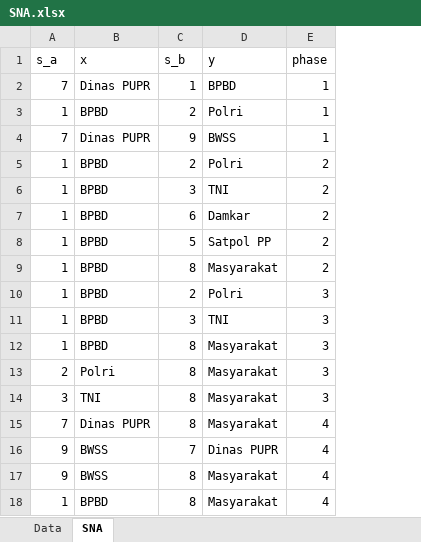
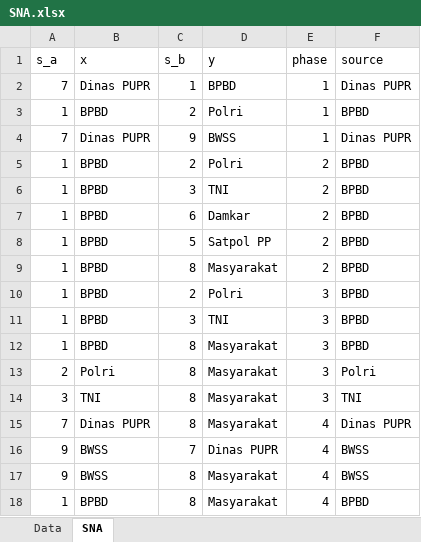
Before and after one commit to baikunip/SNA, an Excel workbook: SNA.xlsx, sheet SNA, drawn as a sheet; values as stored, in another font and other column widths than the file's, no borders; the diff names each change by its address in the sheet, - before the commit and + after, or states it on an @@ line.

Commit message:
connect to excel

```diff
--- a/SNA.xlsx (sheet SNA)
+++ b/SNA.xlsx (sheet SNA)
+column F (source), rows 2-18: Dinas PUPR | BPBD | Dinas PUPR | BPBD | BPBD | BPBD | BPBD | BPBD | BPBD | BPBD | BPBD | Polri | TNI | Dinas PUPR | BWSS | BWSS | BPBD
```
Also changed, not shown: 7 other files.
